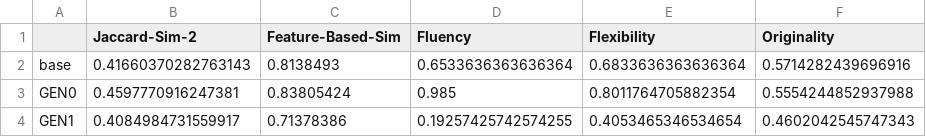
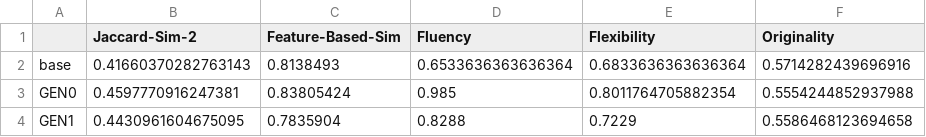
Before and after one commit to VasilisAvgoustakis/BA_Thesis_Experiment, a CSV file: evaluation/summary_creativity.csv, drawn as a sheet.

```diff
--- a/evaluation/summary_creativity.csv
+++ b/evaluation/summary_creativity.csv
@@ -3,2 +3,2 @@ base,0.41660370282763143,0.8138493,0.6533636363636364,0.6833636363636364,0.57142
 GEN0,0.4597770916247381,0.83805424,0.985,0.8011764705882354,0.5554244852937988
-GEN1,0.4084984731559917,0.71378386,0.19257425742574255,0.4053465346534654,0.4602042545747343
+GEN1,0.4430961604675095,0.7835904,0.8288,0.7229,0.5586468123694658
```
Also changed, not shown: evaluation/summary_linguistic.csv, 19 other files.
